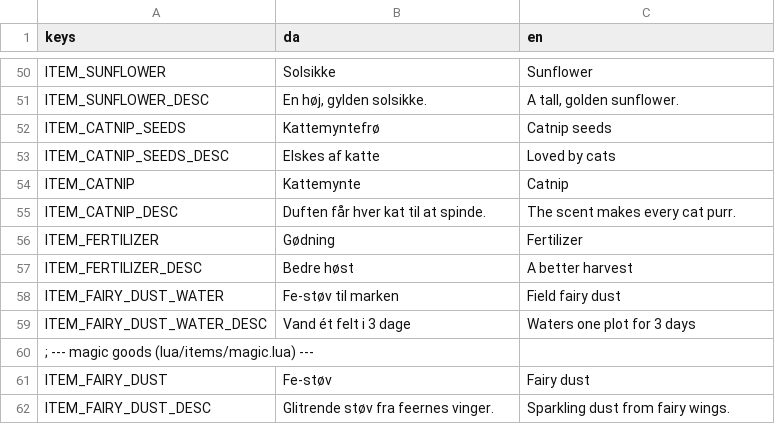
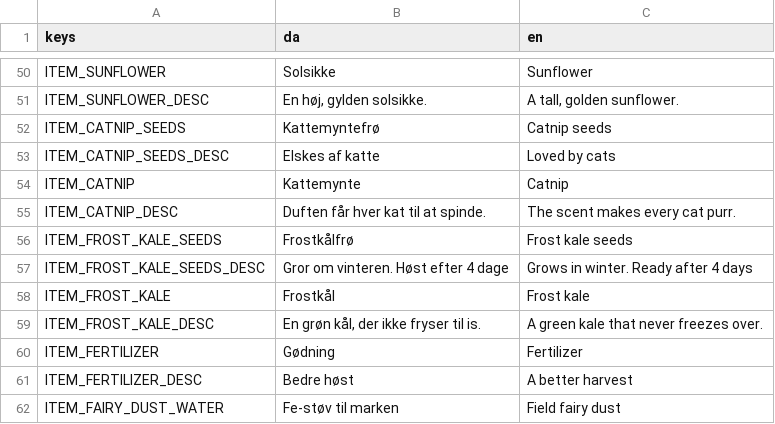
Before and after one commit to magudb/PongPong, a CSV file: localization/economy.csv, drawn as a sheet; only a part is shown, gaps mark what is left out; the shorter side is filled out with more unchanged rows; the diff names each change by its address in the sheet, - before the commit and + after, or states it on an @@ line.

```diff
--- a/localization/economy.csv
+++ b/localization/economy.csv
+row 56: ITEM_FROST_KALE_SEEDS | Frostkålfrø | Frost kale seeds
+row 57: ITEM_FROST_KALE_SEEDS_DESC | Gror om vinteren. Høst efter 4 dage | Grows in winter. Ready after 4 days
+row 58: ITEM_FROST_KALE | Frostkål | Frost kale
+row 59: ITEM_FROST_KALE_DESC | En grøn kål, der ikke fryser til is. | A green kale that never freezes over.
```
Also changed, not shown: localization/forest_mother.csv, 11 other files.
